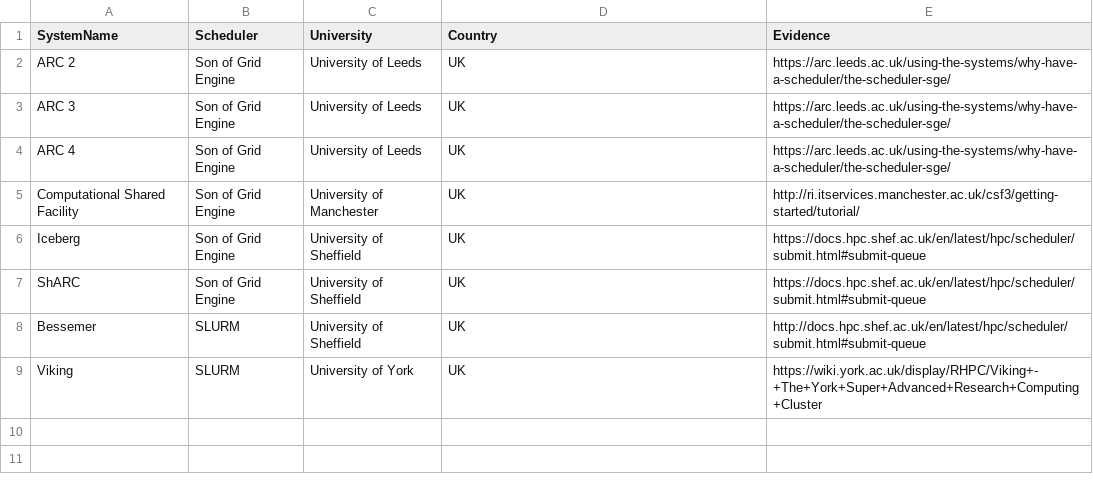
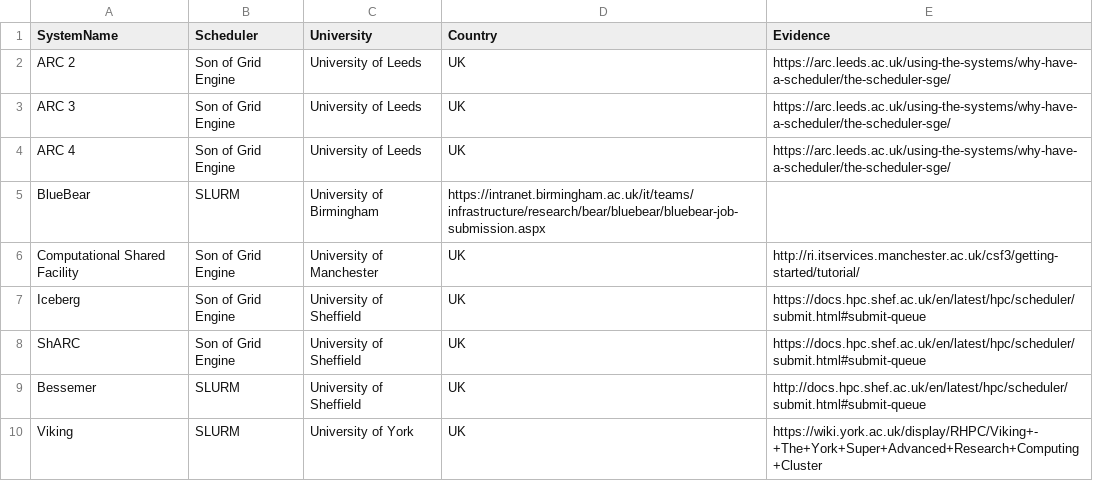
Before and after one commit to mikecroucher/HPC_schedulers, a CSV file: Academic.csv, drawn as a sheet; the diff names each change by its address in the sheet, - before the commit and + after, or states it on an @@ line.

Commit message:
Update Academic.csv

```diff
--- a/Academic.csv
+++ b/Academic.csv
+row 5: BlueBear | SLURM | University of Birmingham | https://intranet.birmingham.ac.uk/it/teams/infrastructure/research/bear/bluebear/bluebear-job-submission.aspx
```
